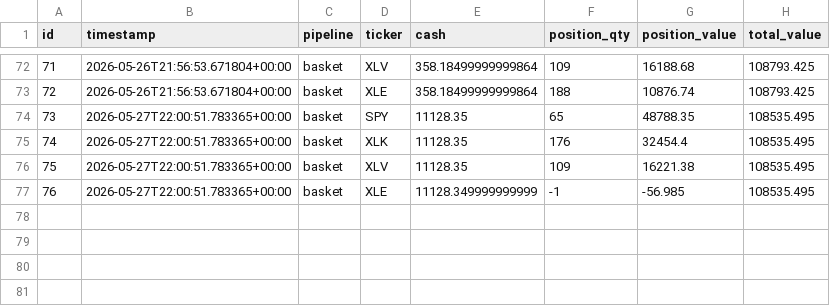
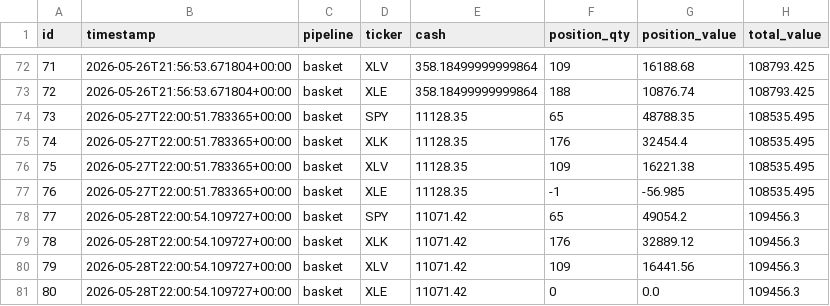
Before and after one commit to dads2busy/SchroederTrader, a CSV file: data/portfolio.csv, drawn as a sheet; only a part is shown, gaps mark what is left out.

```diff
--- a/data/portfolio.csv
+++ b/data/portfolio.csv
@@ -76,2 +76,6 @@ id,timestamp,pipeline,ticker,cash,position_qty,position_value,total_value
 75,2026-05-27T22:00:51.783365+00:00,basket,XLV,11128.35,109,16221.38,108535.495
-76,2026-05-27T22:00:51.783365+00:00,basket,XLE,11128.349999999999,-1,-56.985,108535.495
+76,2026-05-27T22:00:51.783365+00:00,basket,XLE,11128.35,-1,-56.985,108535.495
+77,2026-05-28T22:00:54.109727+00:00,basket,SPY,11071.42,65,49054.2,109456.3
+78,2026-05-28T22:00:54.109727+00:00,basket,XLK,11071.42,176,32889.12,109456.3
+79,2026-05-28T22:00:54.109727+00:00,basket,XLV,11071.42,109,16441.56,109456.3
+80,2026-05-28T22:00:54.109727+00:00,basket,XLE,11071.42,0,0.0,109456.3
```
Also changed, not shown: data/orders.csv, data/shadow_signals.csv.
